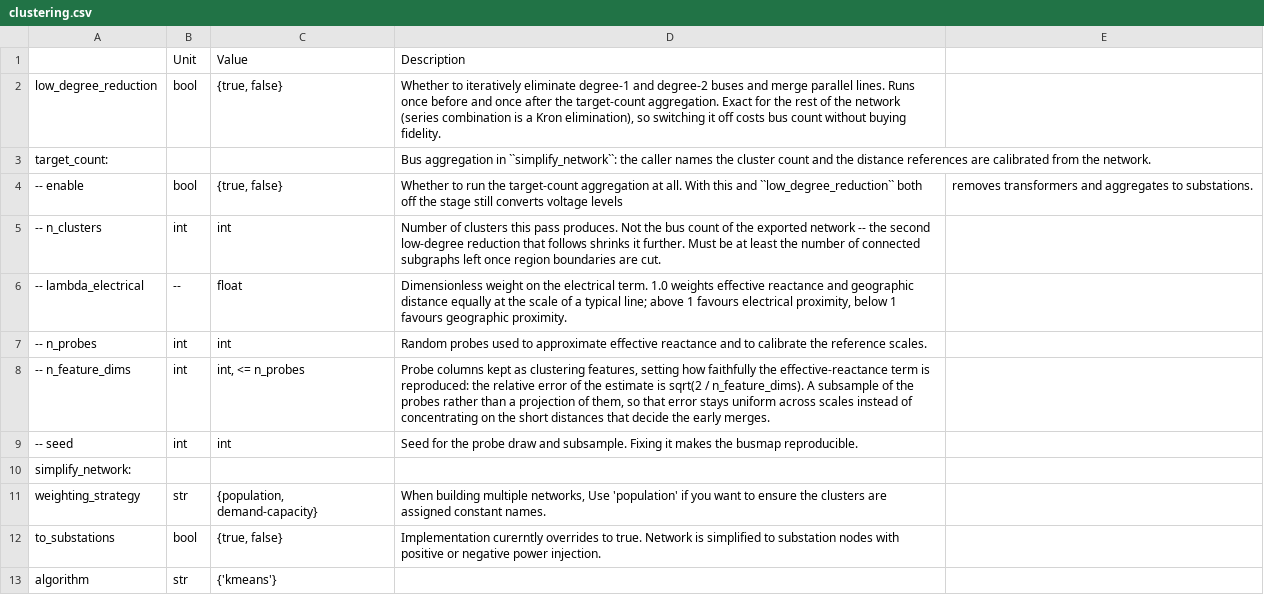
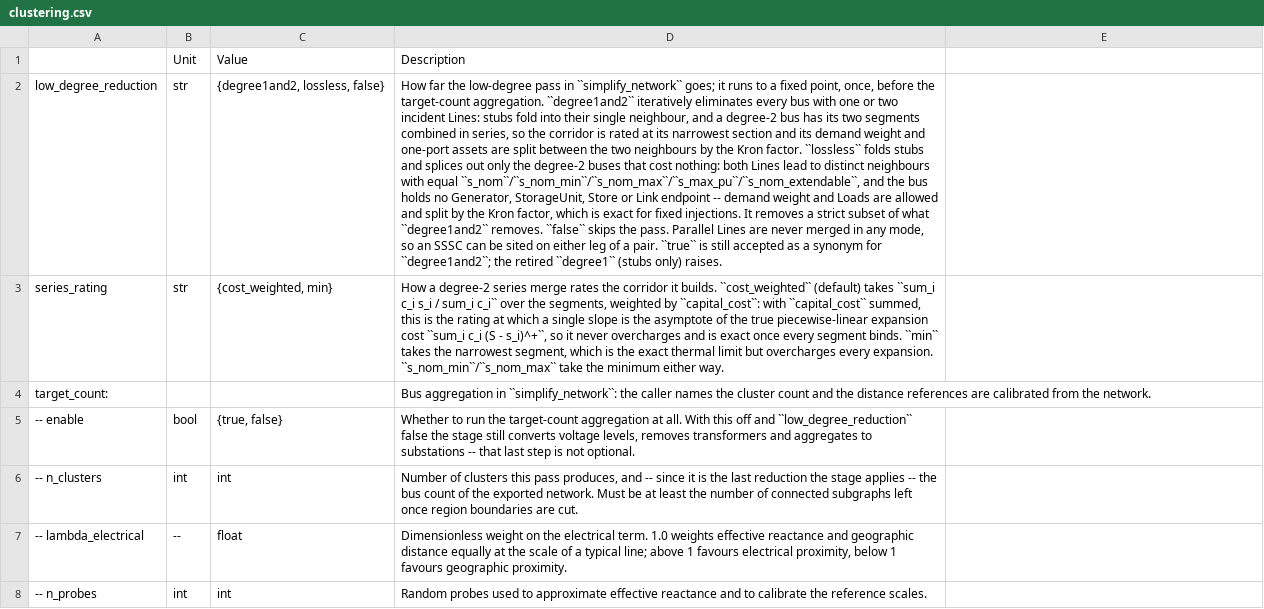
Before and after one commit to WeiAi-Energy/pypsa-usa, a CSV file: docs/source/configtables/clustering.csv, drawn as a sheet; only a part is shown; the shorter side is filled out with more unchanged rows; addresses are those after the commit; the diff covers the shown part only; the diff names each change by its address in the sheet, - before the commit and + after, or states it on an @@ line.

```diff
--- a/docs/source/configtables/clustering.csv
+++ b/docs/source/configtables/clustering.csv
-B2: bool
+B2: str
-C2: {true, false}
+C2: {degree1and2, lossless, false}
-D2: Whether to iteratively eliminate degree-1 and degree-2 buses and merge parallel lines. Runs once before and once after the target-count aggregation. Exact for the rest of the network (series combination is a Kron elimination), so switching it off costs bus count without buying fidelity.
+D2: How far the low-degree pass in ``simplify_network`` goes; it runs to a fixed point, once, before the target-count aggregation. ``degree1and2`` iteratively eliminates every bus with one or two incident Lines: stubs fold into their single neighbour, and a degree-2 bus has its two segments combined in series, so the corridor is rated at its narrowest section and its demand weight and one-port assets are split between the two neighbours by the Kron factor. ``lossless`` folds stubs and splices out only the degree-2 buses that cost nothing: both Lines lead to distinct neighbours with equal ``s_nom``/``s_nom_min``/``s_nom_max``/``s_max_pu``/``s_nom_extendable``, and the bus holds no Generator, StorageUnit, Store or Link endpoint -- demand weight and Loads are allowed and split by the Kron factor, which is exact for fixed injections. It removes a strict subset of what ``degree1and2`` removes. ``false`` skips the pass. Parallel Lines are never merged in any mode, so an SSSC can be sited on either leg of a pair. ``true`` is still accepted as a synonym for ``degree1and2``; the retired ``degree1`` (stubs only) raises.
+row 3: series_rating | str | {cost_weighted, min} | How a degree-2 series merge rates the corridor it builds. ``cost_weighted`` (default) takes ``sum_i c_i s_i / sum_i c_i`` over the segments, weighted by ``capital_cost``: with ``capital_cost`` summed, this is the rating at which a single slope is the asymptote of the true piecewise-linear expansion cost ``sum_i c_i (S - s_i)^+``, so it never overcharges and is exact once every segment binds. ``min`` takes the narrowest segment, which is the exact thermal limit but overcharges every expansion. ``s_nom_min``/``s_nom_max`` take the minimum either way.
-D5: …With this and ``low_degree_reduction`` both off the stage still converts voltage levels
+D5: …With this off and ``low_degree_reduction`` false the stage still converts voltage levels, removes transformers and aggregates to substations -- that last step is not optional.
-E5: removes transformers and aggregates to substations.
+E5: (empty)
-D6: …this pass produces. Not the bus count of the exported network -- the second low-degree reduction that follows shrinks it further. Must be…
+D6: …this pass produces, and -- since it is the last reduction the stage applies -- the bus count of the exported network. Must be…
```
Also changed, not shown: 1 added row elsewhere in this file, 6 other files.
